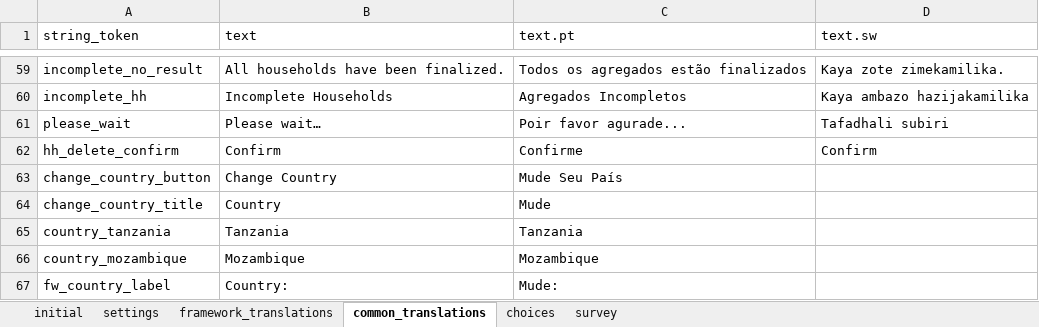
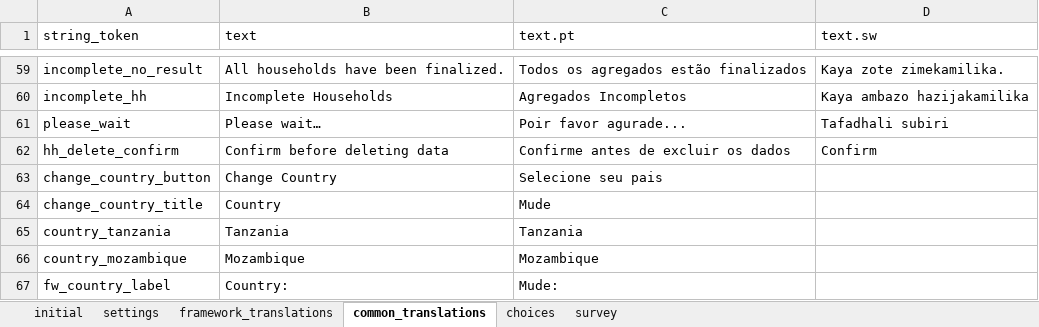
Before and after one commit to karoliscfd/bohemia, an Excel workbook: odkx/app/config/assets/framework/forms/framework/framework.xlsx, sheet common_translations, drawn as a sheet; only a part is shown, gaps mark what is left out; values as stored, in another font and other column widths than the file's, no borders; the diff names each change by its address in the sheet, - before the commit and + after, or states it on an @@ line.

Commit message:
Improve translation

```diff
--- a/odkx/app/config/assets/framework/forms/framework/framework.xlsx (sheet common_translations)
+++ b/odkx/app/config/assets/framework/forms/framework/framework.xlsx (sheet common_translations)
-B62 (text): Confirm
+B62 (text): Confirm before deleting data
-C62 (text.pt): Confirme
+C62 (text.pt): Confirme antes de excluir os dados
-C63 (text.pt): Mude Seu País
+C63 (text.pt): Selecione seu pais
```
Also changed, not shown: 2 other files.
